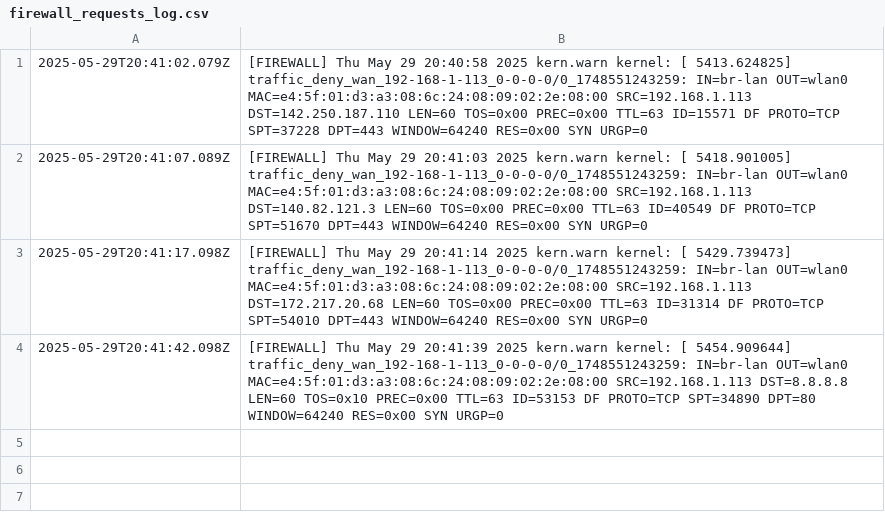
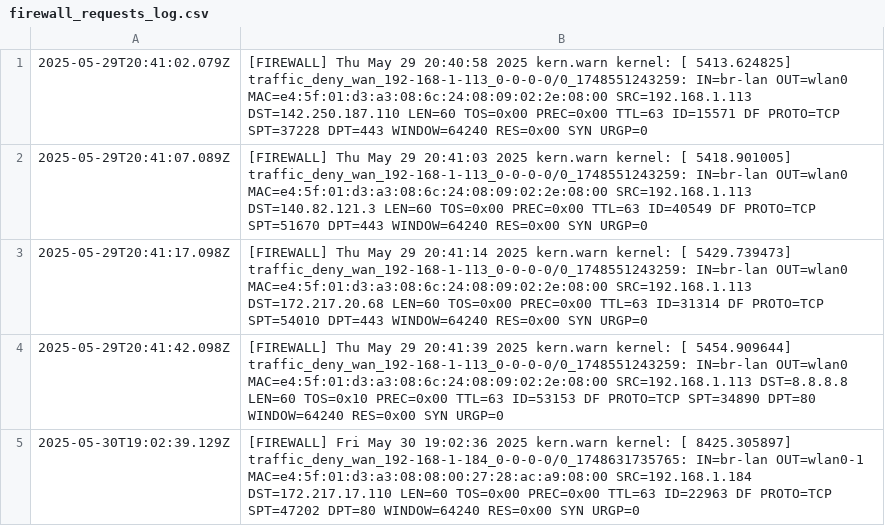
Before and after one commit to ebrarkadir/openwrt-firewall-api, a CSV file: logs/firewall_requests_log.csv, drawn as a sheet.

```diff
--- a/logs/firewall_requests_log.csv
+++ b/logs/firewall_requests_log.csv
@@ -4 +4,2 @@
 2025-05-29T20:41:42.098Z,[FIREWALL] Thu May 29 20:41:39 2025 kern.warn kernel: [ 5454.909644] traffic_deny_wan_192-168-1-113_0-0-0-0/0_1748551243259: IN=br-lan OUT=wlan0 MAC=e4:5f:01:d3:a3:08:6c:24:08:09:02:2e:08:00 SRC=192.168.1.113 DST=8.8.8.8 LEN=60 TOS=0x10 PREC=0x00 TTL=63 ID=53153 DF PROTO=TCP SPT=34890 DPT=80 WINDOW=64240 RES=0x00 SYN URGP=0
+2025-05-30T19:02:39.129Z,[FIREWALL] Fri May 30 19:02:36 2025 kern.warn kernel: [ 8425.305897] traffic_deny_wan_192-168-1-184_0-0-0-0/0_1748631735765: IN=br-lan OUT=wlan0-1 MAC=e4:5f:01:d3:a3:08:08:00:27:28:ac:a9:08:00 SRC=192.168.1.184 DST=172.217.17.110 LEN=60 TOS=0x00 PREC=0x00 TTL=63 ID=22963 DF PROTO=TCP SPT=47202 DPT=80 WINDOW=64240 RES=0x00 SYN URGP=0
```
Also changed, not shown: logs/dns_requests_log.csv, logs/dns_rules_log.csv, 5 other files.
